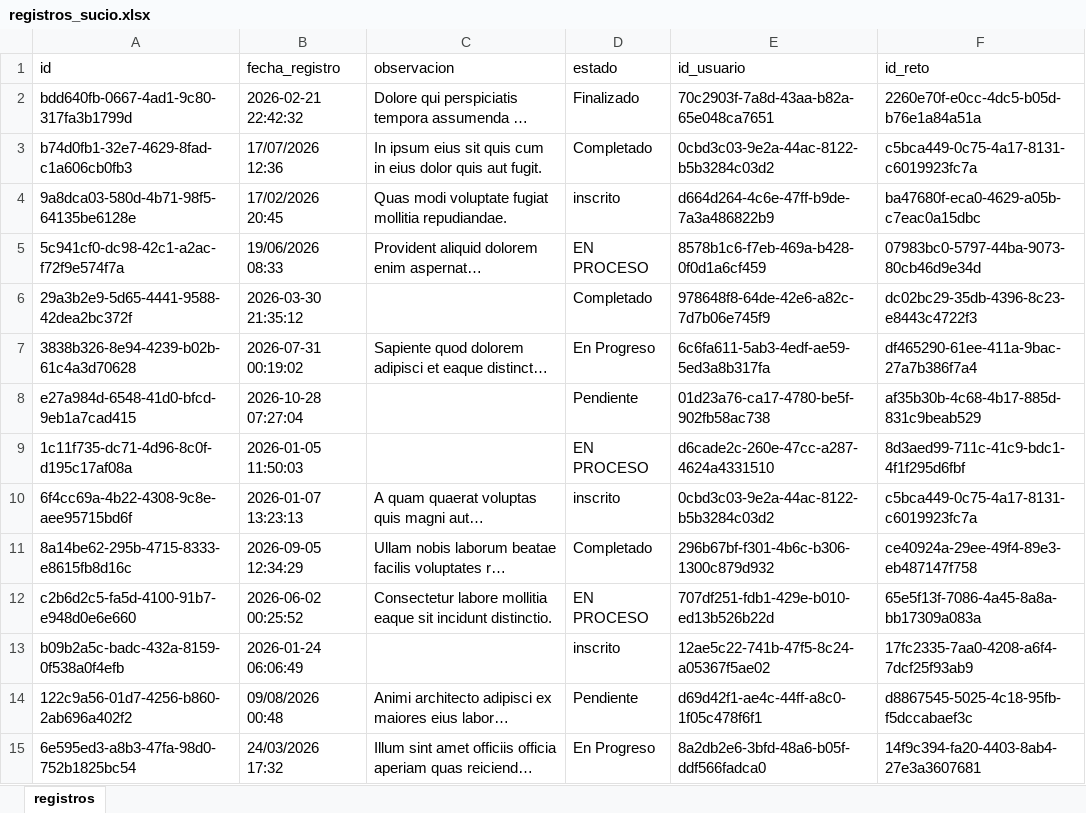
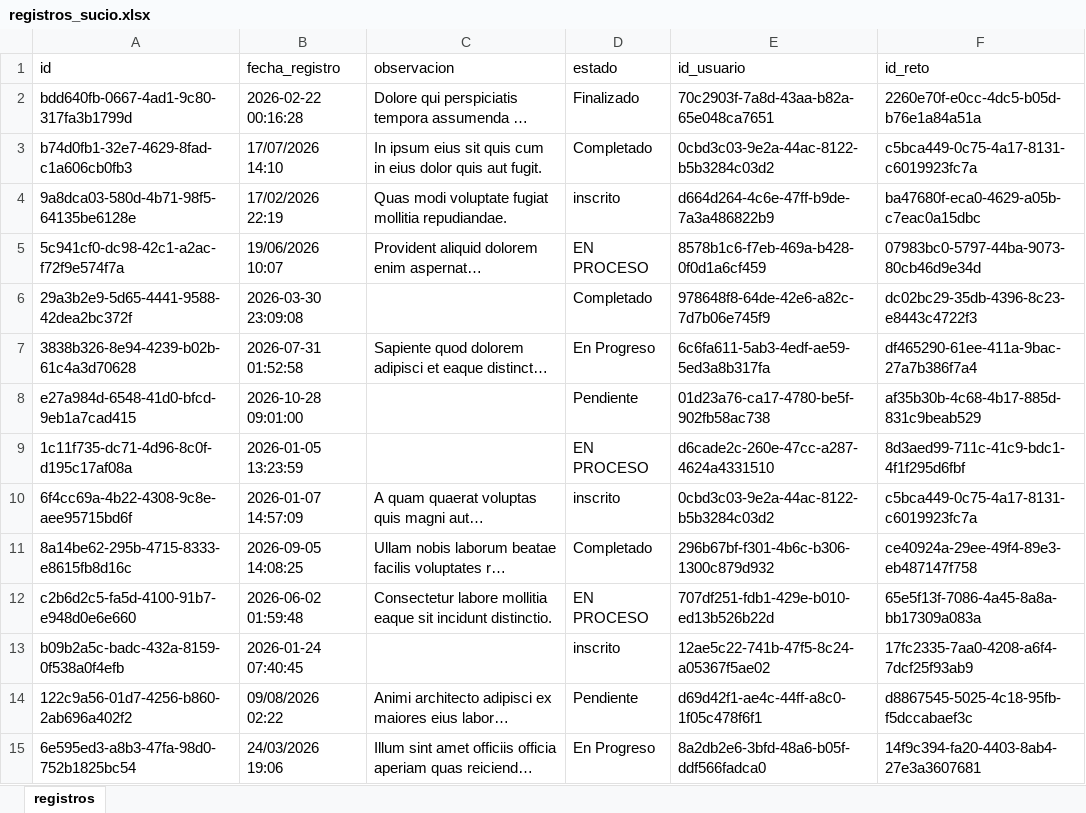
Before and after one commit to JuanPc05/integrador_nt_sabados20262_2, an Excel workbook: data/crudo/registros_sucio.xlsx, sheet registros, drawn as a sheet; only a part is shown; long unchanged cells end in …; values as stored, in another font and other column widths than the file's, no borders; the diff covers the shown part only; the diff names each change by its address in the sheet, - before the commit and + after, or states it on an @@ line.

```diff
--- a/data/crudo/registros_sucio.xlsx (sheet registros)
+++ b/data/crudo/registros_sucio.xlsx (sheet registros)
-B2 (fecha_registro): 2026-02-21 22:42:32
+B2 (fecha_registro): 2026-02-22 00:16:28
-B3 (fecha_registro): 17/07/2026 12:36
+B3 (fecha_registro): 17/07/2026 14:10
-B4 (fecha_registro): 17/02/2026 20:45
+B4 (fecha_registro): 17/02/2026 22:19
-B5 (fecha_registro): 19/06/2026 08:33
+B5 (fecha_registro): 19/06/2026 10:07
-B6 (fecha_registro): 2026-03-30 21:35:12
+B6 (fecha_registro): 2026-03-30 23:09:08
-B7 (fecha_registro): 2026-07-31 00:19:02
+B7 (fecha_registro): 2026-07-31 01:52:58
-B8 (fecha_registro): 2026-10-28 07:27:04
+B8 (fecha_registro): 2026-10-28 09:01:00
-B9 (fecha_registro): 2026-01-05 11:50:03
+B9 (fecha_registro): 2026-01-05 13:23:59
-B10 (fecha_registro): 2026-01-07 13:23:13
+B10 (fecha_registro): 2026-01-07 14:57:09
-B11 (fecha_registro): 2026-09-05 12:34:29
+B11 (fecha_registro): 2026-09-05 14:08:25
-B12 (fecha_registro): 2026-06-02 00:25:52
+B12 (fecha_registro): 2026-06-02 01:59:48
-B13 (fecha_registro): 2026-01-24 06:06:49
+B13 (fecha_registro): 2026-01-24 07:40:45
-B14 (fecha_registro): 09/08/2026 00:48
+B14 (fecha_registro): 09/08/2026 02:22
-B15 (fecha_registro): 24/03/2026 17:32
+B15 (fecha_registro): 24/03/2026 19:06
```
Also changed, not shown: 786 edited cells elsewhere in this sheet, data/crudo/empresas_sucio.xlsx, 8 other files.
